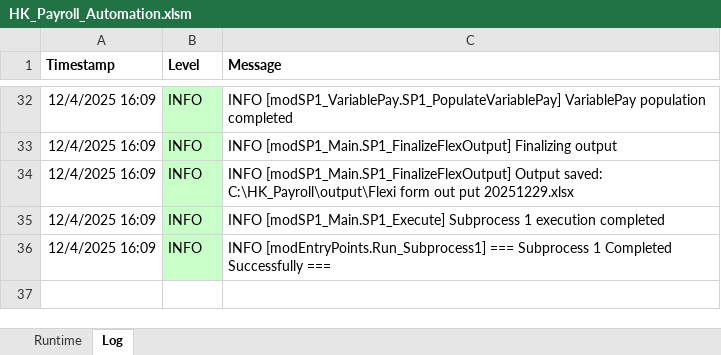
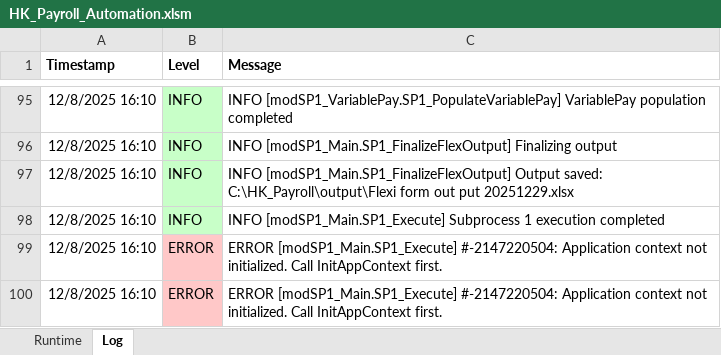
Before and after one commit to imaxwel/gzt-payroll-pad-vba-v2, an Excel workbook: code/HK_Payroll_Automation.xlsm, sheet Log, drawn as a sheet; only a part is shown, gaps mark what is left out; values as stored, in another font and other column widths than the file's, no borders; removed rows and columns are numbered as before the commit, all else as after; the diff covers the shown part only; the diff names each change by its address in the sheet, - before the commit and + after, or states it on an @@ line.

```diff
--- a/code/HK_Payroll_Automation.xlsm (sheet Log)
+++ b/code/HK_Payroll_Automation.xlsm (sheet Log)
-A95:A98 (Timestamp): 12/4/2025 16:09
+A95:A98 (Timestamp): 12/8/2025 16:10
-row 36: 12/4/2025 16:09 | INFO | INFO [modEntryPoints.Run_Subprocess1] === Subprocess 1 Completed Successfully ===
+row 99: 12/8/2025 16:10 | ERROR | ERROR [modSP1_Main.SP1_Execute] #-2147220504: Application context not initialized. Call InitAppContext first.
+row 100: 12/8/2025 16:10 | ERROR | ERROR [modSP1_Main.SP1_Execute] #-2147220504: Application context not initialized. Call InitAppContext first.
```
Also changed, not shown: 63 added rows and 30 edited cells elsewhere in this sheet, sheet Runtime.
